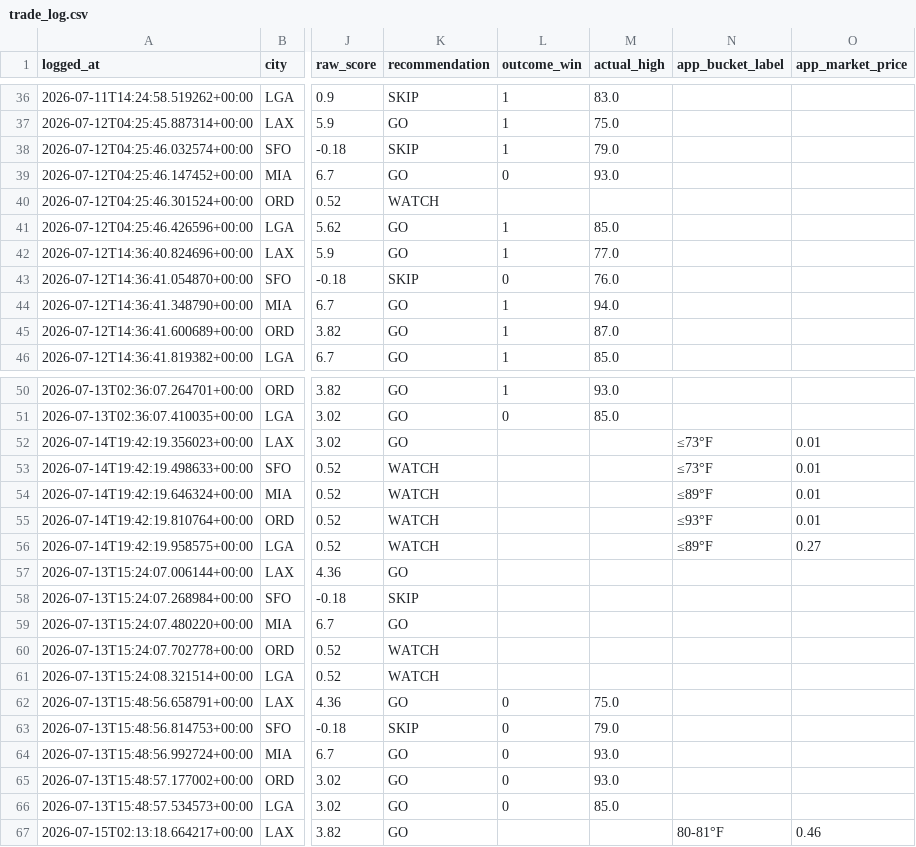
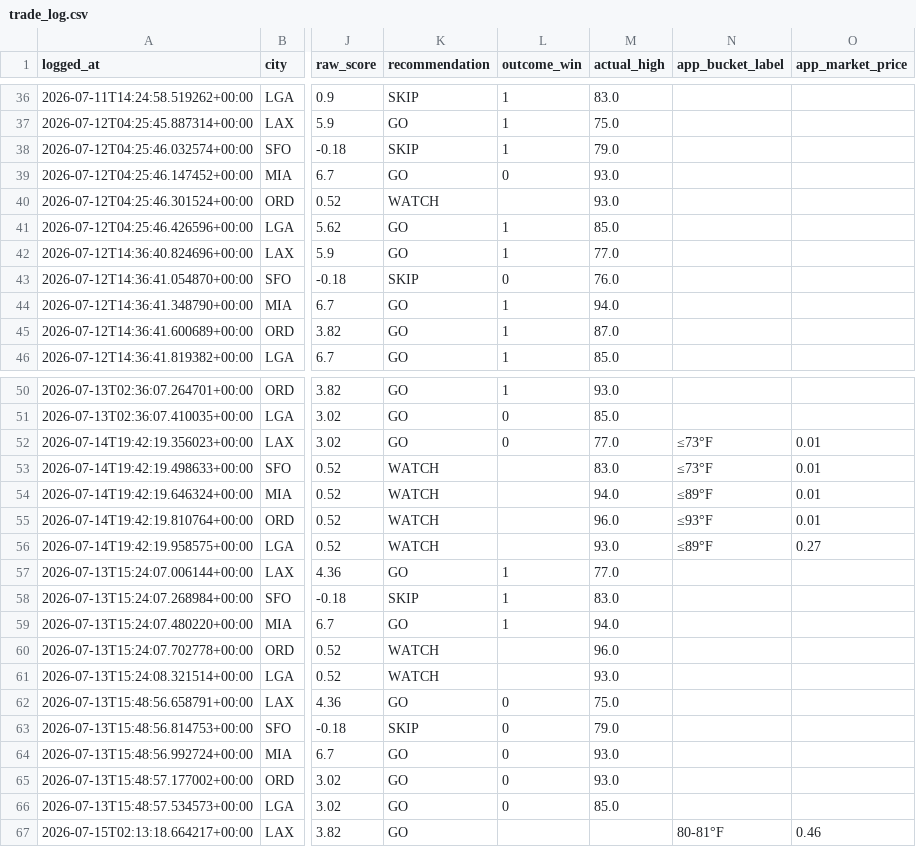
Before and after one commit to sso233x/weather-bot, a CSV file: trade_log.csv, drawn as a sheet; only a part is shown, gaps mark what is left out; the diff names each change by its address in the sheet, - before the commit and + after, or states it on an @@ line.

```diff
--- a/trade_log.csv
+++ b/trade_log.csv
-M40 (actual_high): (empty)
+M40 (actual_high): 93.0
-L52 (outcome_win): (empty)
+L52 (outcome_win): 0
-M52 (actual_high): (empty)
+M52 (actual_high): 77.0
-M53 (actual_high): (empty)
+M53 (actual_high): 83.0
-M54 (actual_high): (empty)
+M54 (actual_high): 94.0
-M55 (actual_high): (empty)
+M55 (actual_high): 96.0
-M56 (actual_high): (empty)
+M56 (actual_high): 93.0
-L57:L59 (outcome_win): (empty)
+L57:L59 (outcome_win): 1
-M57 (actual_high): (empty)
+M57 (actual_high): 77.0
-M58 (actual_high): (empty)
+M58 (actual_high): 83.0
-M59 (actual_high): (empty)
+M59 (actual_high): 94.0
-M60 (actual_high): (empty)
+M60 (actual_high): 96.0
-M61 (actual_high): (empty)
+M61 (actual_high): 93.0
```
